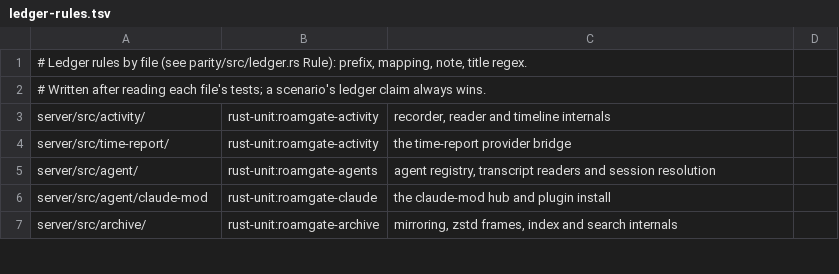
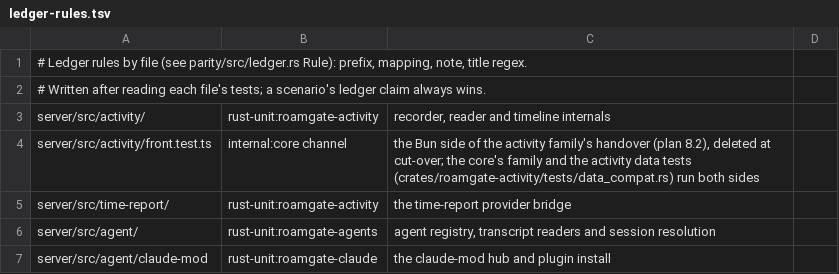
Before and after one commit to thiblahute/roamgate, a TSV file: parity/ledger-rules.tsv, drawn as a sheet; only a part is shown; the shorter side is filled out with more unchanged rows; the diff names each change by its address in the sheet, - before the commit and + after, or states it on an @@ line.

Commit message:
Map the activity tests to their Rust cases and log contract 1.6's activity changes

```diff
--- a/parity/ledger-rules.tsv
+++ b/parity/ledger-rules.tsv
+row 4: server/src/activity/front.test.ts | internal:core channel | the Bun side of the activity family's handover (plan 8.2), deleted at cut-over; the core's family and the activity data tests (crates/roamgate-activity/tests/data_compat.rs) run both sides
```
Also changed, not shown: parity/unported.tsv, 2 other files.
